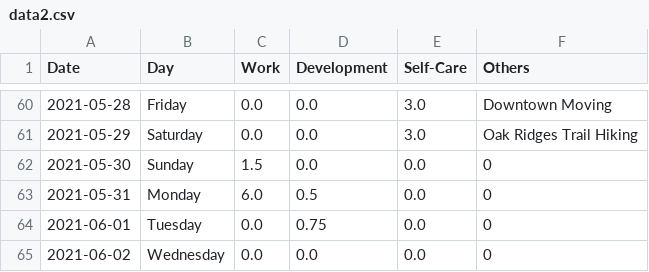
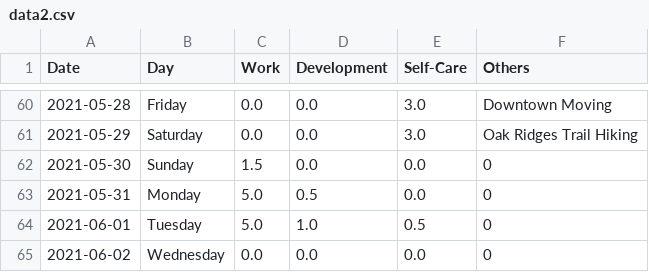
Before and after one commit to krystinli/Time_Management, a CSV file: data/data2.csv, drawn as a sheet; only a part is shown, gaps mark what is left out.

```diff
--- a/data/data2.csv
+++ b/data/data2.csv
@@ -62,4 +62,4 @@ Date,Day,Work,Development,Self-Care,Others
 2021-05-30,Sunday,1.5,0.0,0.0,0
-2021-05-31,Monday,6.0,0.5,0.0,0
-2021-06-01,Tuesday,0.0,0.75,0.0,0
+2021-05-31,Monday,5.0,0.5,0.0,0
+2021-06-01,Tuesday,5.0,1.0,0.5,0
 2021-06-02,Wednesday,0.0,0.0,0.0,0
```
Also changed, not shown: 3 other files.
